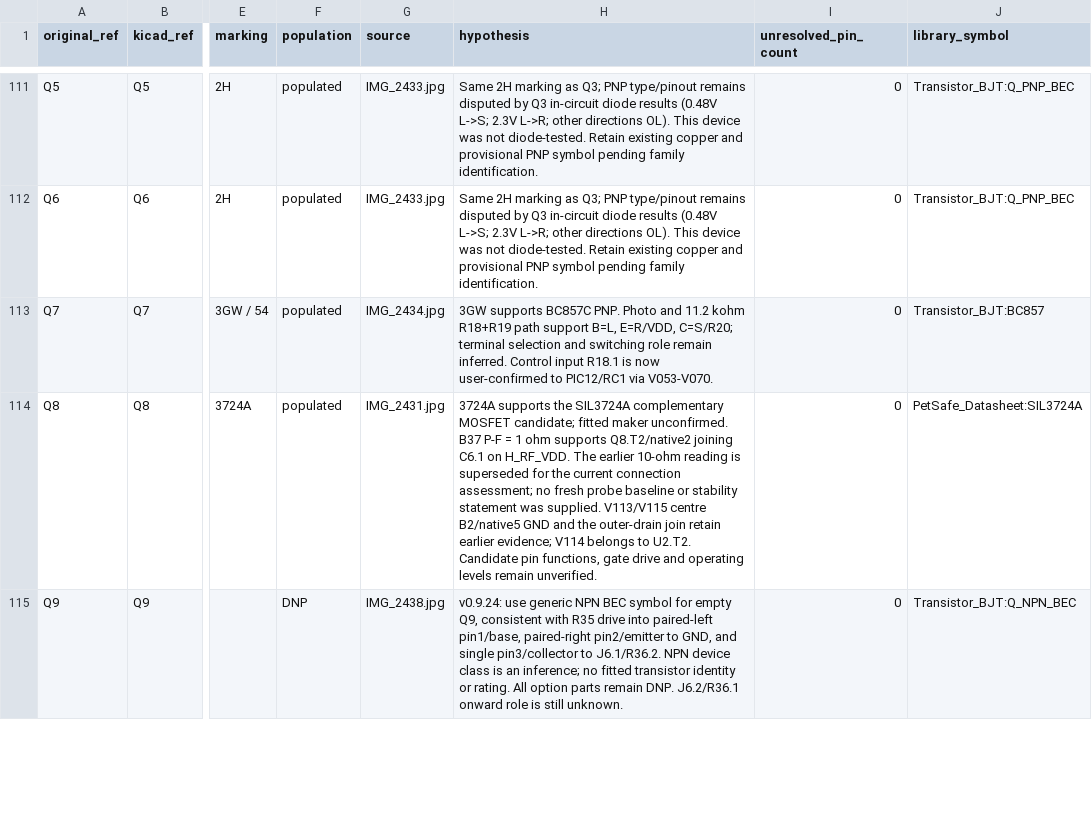
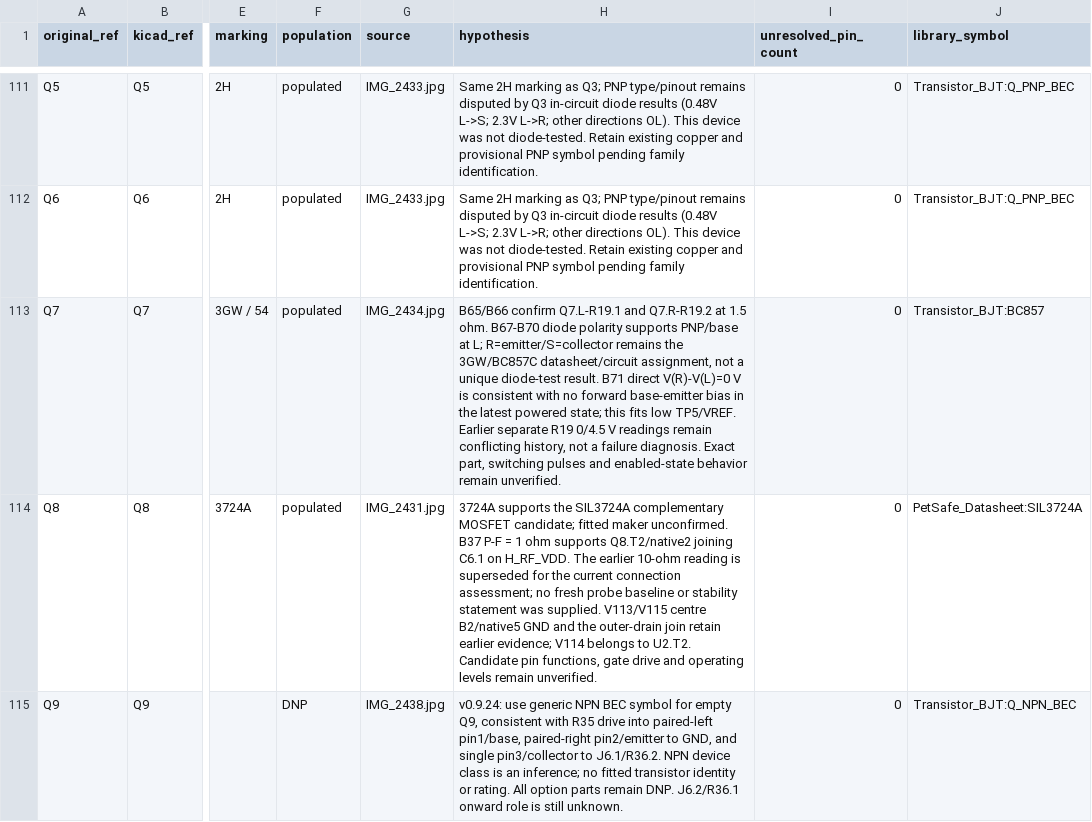
Before and after one commit to kerby2000/PetSafe-PCB, a CSV file: evidence/components.csv, drawn as a sheet; only a part is shown, gaps mark what is left out; the diff names each change by its address in the sheet, - before the commit and + after, or states it on an @@ line.

```diff
--- a/evidence/components.csv
+++ b/evidence/components.csv
-H113 (hypothesis): 3GW supports BC857C PNP. Photo and 11.2 kohm R18+R19 path support B=L, E=R/VDD, C=S/R20; terminal selection and switching role remain inferred. Control input R18.1 is now user-confirmed to PIC12/RC1 via V053-V070.
+H113 (hypothesis): B65/B66 confirm Q7.L-R19.1 and Q7.R-R19.2 at 1.5 ohm. B67-B70 diode polarity supports PNP/base at L; R=emitter/S=collector remains the 3GW/BC857C datasheet/circuit assignment, not a unique diode-test result. B71 direct V(R)-V(L)=0 V is consistent with no forward base-emitter bias in the latest powered state; this fits low TP5/VREF. Earlier separate R19 0/4.5 V readings remain conflicting history, not a failure diagnosis. Exact part, switching pulses and enabled-state behavior remain unverified.
```
Also changed, not shown: evidence/completion_audit.csv, 40 other files.
